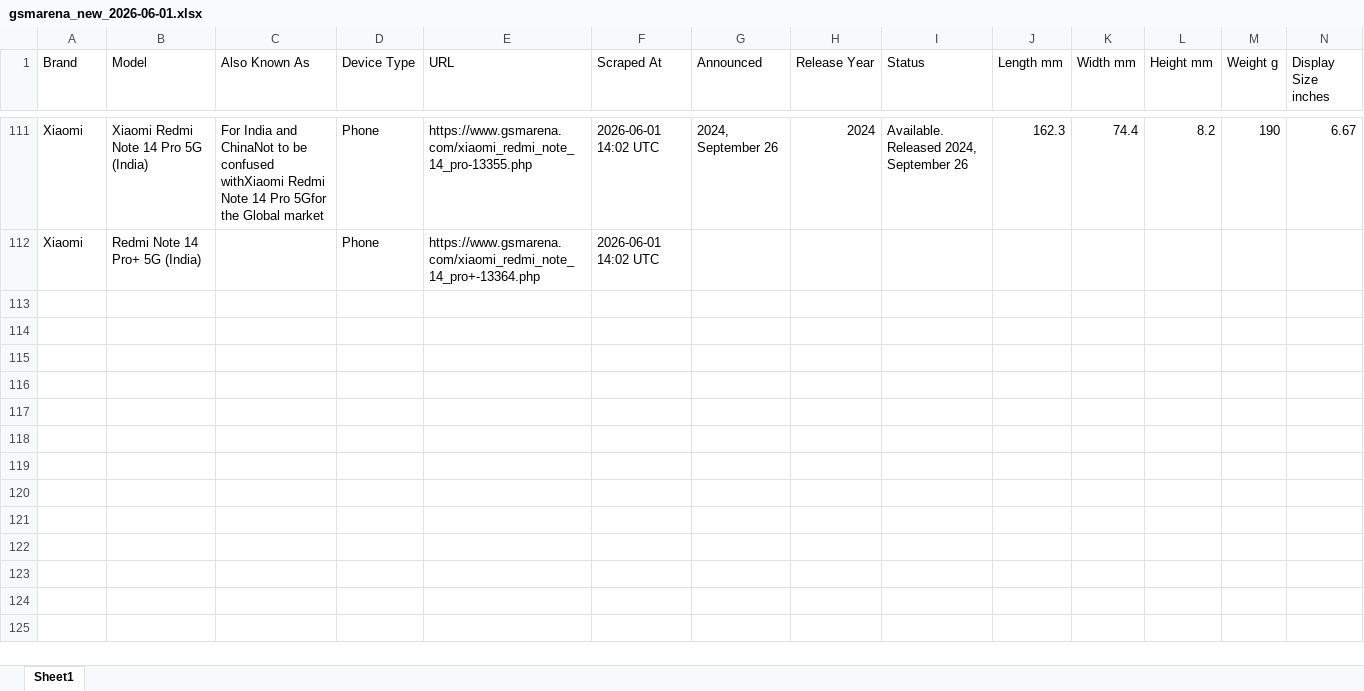
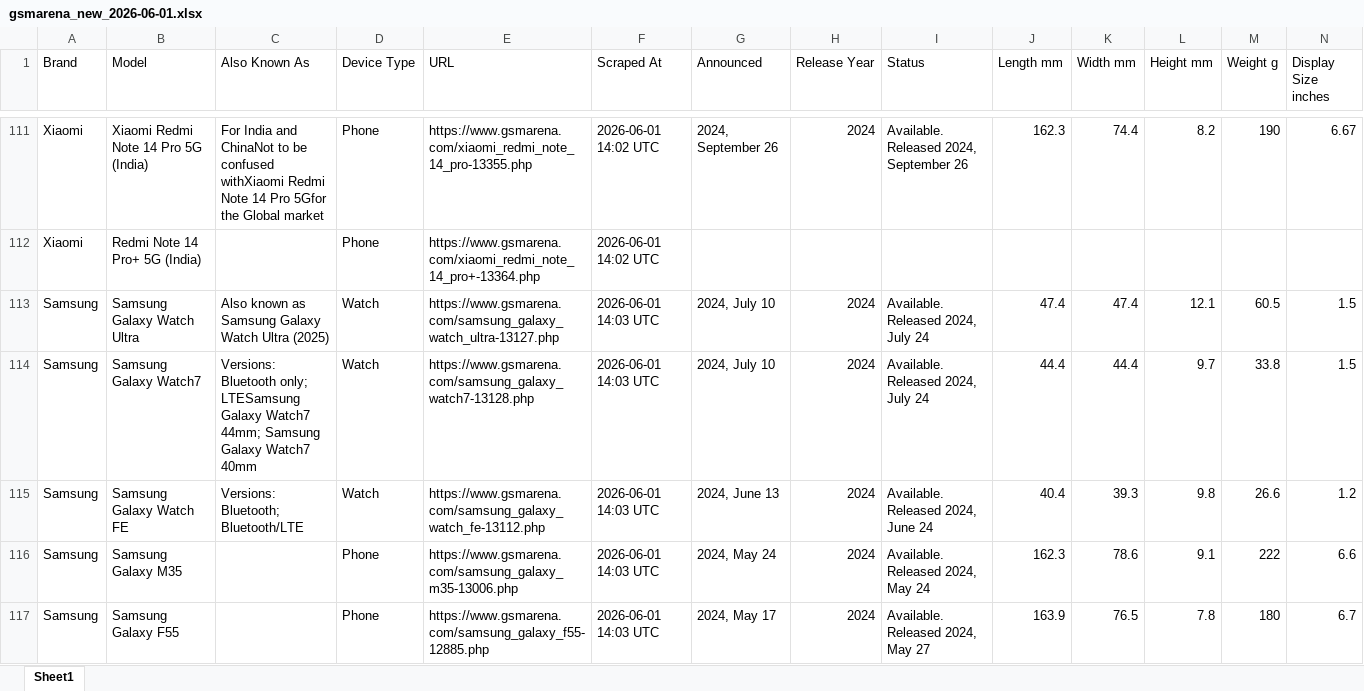
Before and after one commit to kalani23/gsm_arena, an Excel workbook: gsmarena_new_2026-06-01.xlsx, sheet Sheet1, drawn as a sheet; only a part is shown, gaps mark what is left out; values as stored, in another font and other column widths than the file's, no cell formats; rows hold the shown columns only; the diff covers the shown part only; the diff names each change by its address in the sheet, - before the commit and + after, or states it on an @@ line.

```diff
--- a/gsmarena_new_2026-06-01.xlsx (sheet Sheet1)
+++ b/gsmarena_new_2026-06-01.xlsx (sheet Sheet1)
+row 113: Samsung | Samsung Galaxy Watch Ultra | Also known as Samsung Galaxy Watch Ultra (2025) | Watch | https://www.gsmarena.com/samsung_galaxy_watch_ultra-13127.php | 2026-06-01 14:03 UTC | 2024, July 10 | 2024 | Available. Released 2024, July 24 | 47.4 | 47.4 | 12.1 | 60.5 | 1.5
+row 114: Samsung | Samsung Galaxy Watch7 | Versions: Bluetooth only; LTESamsung Galaxy Watch7 44mm; Samsung Galaxy Watch7 40mm | Watch | https://www.gsmarena.com/samsung_galaxy_watch7-13128.php | 2026-06-01 14:03 UTC | 2024, July 10 | 2024 | Available. Released 2024, July 24 | 44.4 | 44.4 | 9.7 | 33.8 | 1.5
+row 115: Samsung | Samsung Galaxy Watch FE | Versions: Bluetooth; Bluetooth/LTE | Watch | https://www.gsmarena.com/samsung_galaxy_watch_fe-13112.php | 2026-06-01 14:03 UTC | 2024, June 13 | 2024 | Available. Released 2024, June 24 | 40.4 | 39.3 | 9.8 | 26.6 | 1.2
+row 116: Samsung | Samsung Galaxy M35 |  | Phone | https://www.gsmarena.com/samsung_galaxy_m35-13006.php | 2026-06-01 14:03 UTC | 2024, May 24 | 2024 | Available. Released 2024, May 24 | 162.3 | 78.6 | 9.1 | 222 | 6.6
+row 117: Samsung | Samsung Galaxy F55 |  | Phone | https://www.gsmarena.com/samsung_galaxy_f55-12885.php | 2026-06-01 14:03 UTC | 2024, May 17 | 2024 | Available. Released 2024, May 27 | 163.9 | 76.5 | 7.8 | 180 | 6.7
```
Also changed, not shown: 16 added rows and 26 edited cells elsewhere in this sheet, cell formats, 4 other files.
